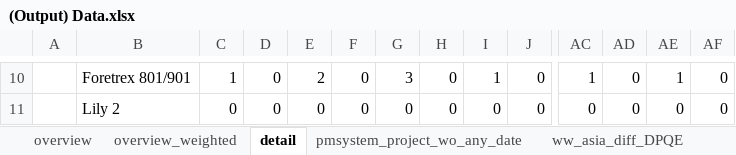
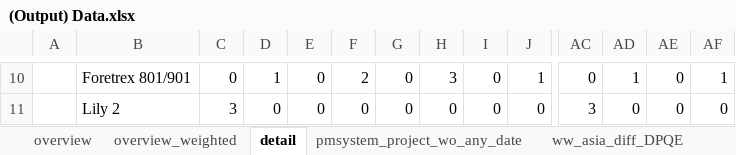
Before and after one commit to CPWRF/Projects, an Excel workbook: GMLA loading analysis/(Output) Data.xlsx, sheet detail, drawn as a sheet; only a part is shown, gaps mark what is left out; values as stored, in another font and other column widths than the file's, no cell formats; the diff covers the shown part only; the diff names each change by its address in the sheet, - before the commit and + after, or states it on an @@ line.

```diff
--- a/GMLA loading analysis/(Output) Data.xlsx (sheet detail)
+++ b/GMLA loading analysis/(Output) Data.xlsx (sheet detail)
-C10: 1
+C10: 0
-D10: 0
+D10: 1
-E10: 2
+E10: 0
-F10: 0
+F10: 2
-G10: 3
+G10: 0
-H10: 0
+H10: 3
-I10: 1
+I10: 0
-J10: 0
+J10: 1
-AC10: 1
+AC10: 0
-AD10: 0
+AD10: 1
-AE10: 1
+AE10: 0
-AF10: 0
+AF10: 1
-C11: 0
+C11: 3
-AC11: 0
+AC11: 3
```
Also changed, not shown: 1009 edited cells elsewhere in this sheet, cell formats, 1 other file.
